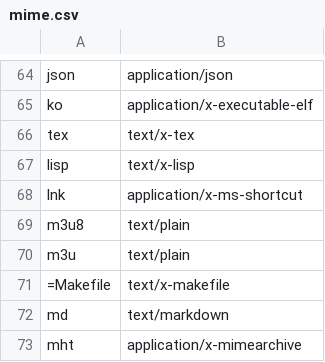
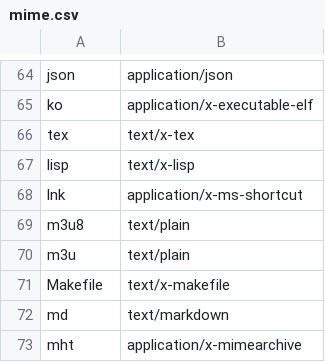
Before and after one commit to sabu-ws/server, a CSV file: mime.csv, drawn as a sheet; only a part is shown, gaps mark what is left out.

```diff
--- a/mime.csv
+++ b/mime.csv
@@ -70,3 +70,3 @@ m3u8,text/plain
 m3u,text/plain
-=Makefile,text/x-makefile
+Makefile,text/x-makefile
 md,text/markdown
```
Also changed, not shown: 20 other files.
